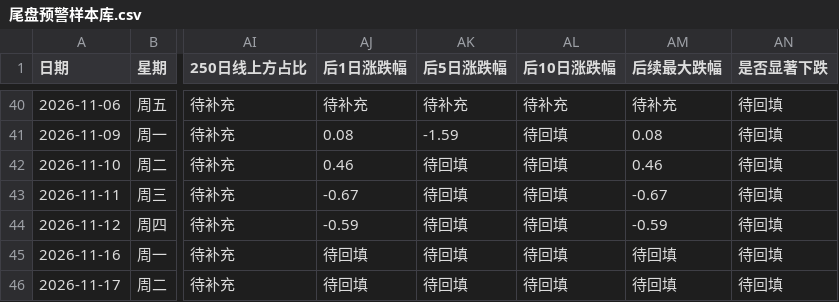
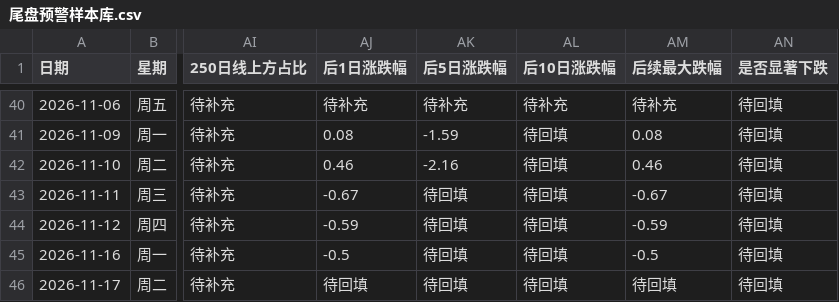
Before and after one commit to tjwdssmc/a-share-daily-push, a CSV file: 尾盘预警样本库.csv, drawn as a sheet; only a part is shown, gaps mark what is left out; the diff names each change by its address in the sheet, - before the commit and + after, or states it on an @@ line.

```diff
--- a/尾盘预警样本库.csv
+++ b/尾盘预警样本库.csv
-AK42 (后5日涨跌幅): 待回填
+AK42 (后5日涨跌幅): -2.16
-AJ45 (后1日涨跌幅): 待回填
+AJ45 (后1日涨跌幅): -0.5
-AM45 (后续最大跌幅): 待回填
+AM45 (后续最大跌幅): -0.5
```
Also changed, not shown: 1 other file.
